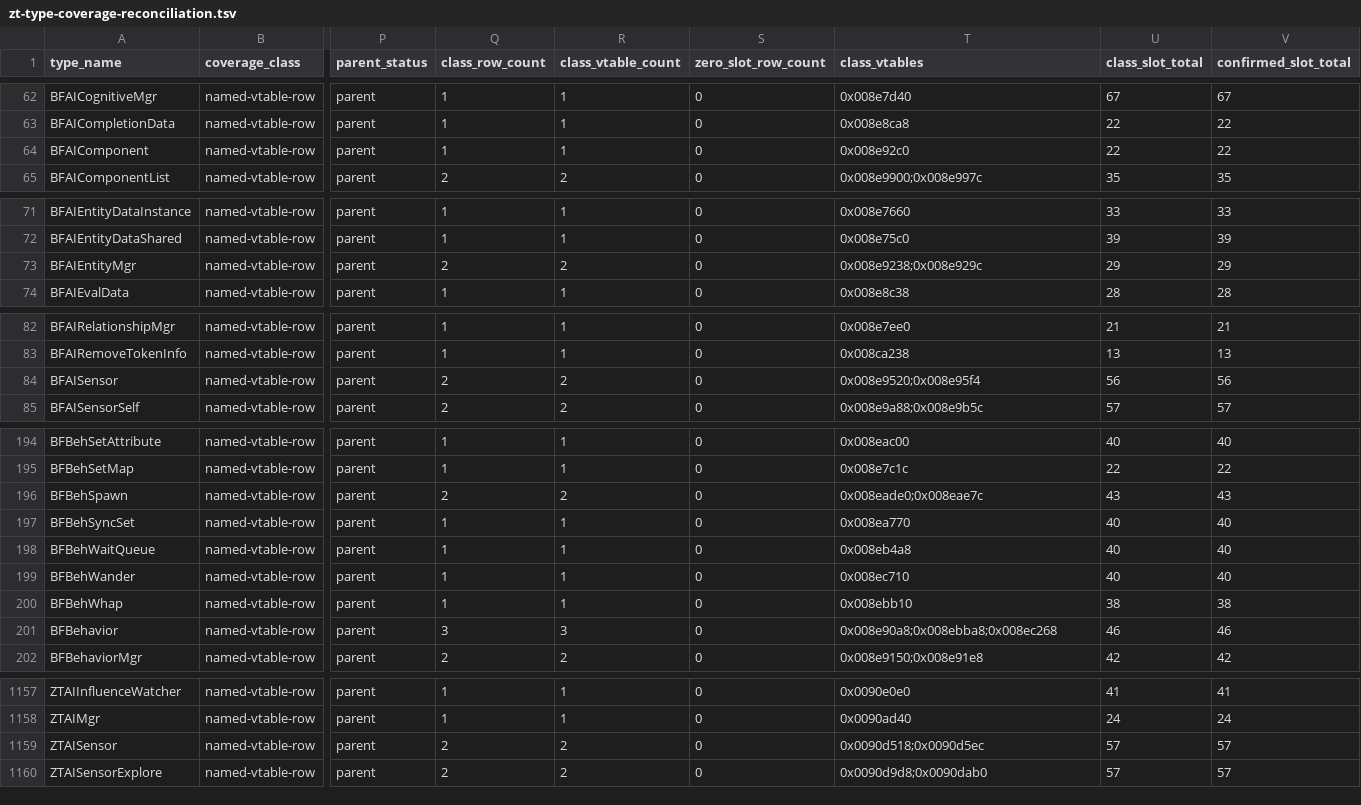
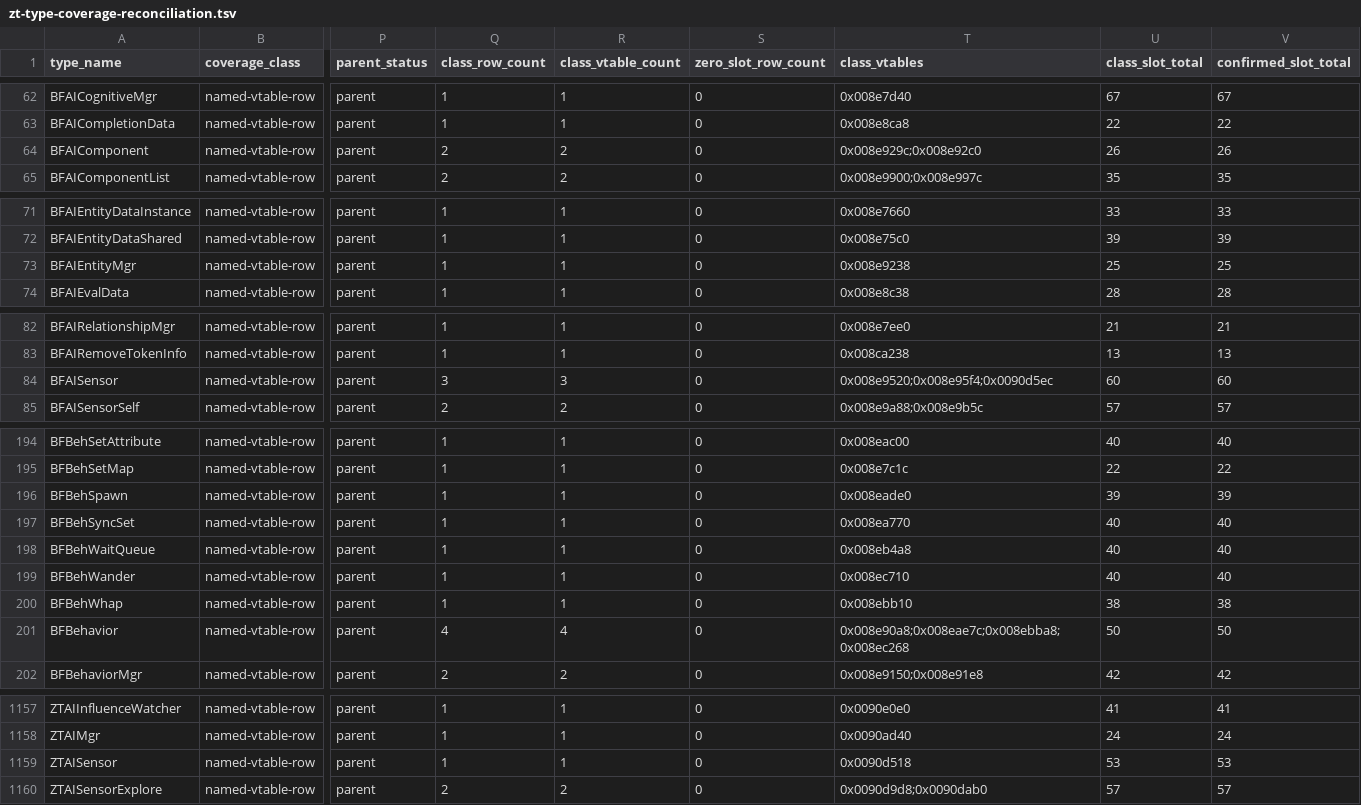
Before and after one commit to overyonder/over-yonder.tech, a TSV file: openzt2/zt-type-coverage-reconciliation.tsv, drawn as a sheet; only a part is shown, gaps mark what is left out; the diff covers the shown part only; the diff names each change by its address in the sheet, - before the commit and + after, or states it on an @@ line.

```diff
--- a/openzt2/zt-type-coverage-reconciliation.tsv
+++ b/openzt2/zt-type-coverage-reconciliation.tsv
-Q64 (class_row_count): 1
+Q64 (class_row_count): 2
-R64 (class_vtable_count): 1
+R64 (class_vtable_count): 2
-T64 (class_vtables): 0x008e92c0
+T64 (class_vtables): 0x008e929c;0x008e92c0
-U64 (class_slot_total): 22
+U64 (class_slot_total): 26
-V64 (confirmed_slot_total): 22
+V64 (confirmed_slot_total): 26
-Q73 (class_row_count): 2
+Q73 (class_row_count): 1
-R73 (class_vtable_count): 2
+R73 (class_vtable_count): 1
-T73 (class_vtables): 0x008e9238;0x008e929c
+T73 (class_vtables): 0x008e9238
-U73 (class_slot_total): 29
+U73 (class_slot_total): 25
-V73 (confirmed_slot_total): 29
+V73 (confirmed_slot_total): 25
-Q84 (class_row_count): 2
+Q84 (class_row_count): 3
-R84 (class_vtable_count): 2
+R84 (class_vtable_count): 3
-T84 (class_vtables): 0x008e9520;0x008e95f4
+T84 (class_vtables): 0x008e9520;0x008e95f4;0x0090d5ec
-U84 (class_slot_total): 56
+U84 (class_slot_total): 60
-V84 (confirmed_slot_total): 56
+V84 (confirmed_slot_total): 60
-Q196 (class_row_count): 2
+Q196 (class_row_count): 1
-R196 (class_vtable_count): 2
+R196 (class_vtable_count): 1
-T196 (class_vtables): 0x008eade0;0x008eae7c
+T196 (class_vtables): 0x008eade0
-U196 (class_slot_total): 43
+U196 (class_slot_total): 39
-V196 (confirmed_slot_total): 43
+V196 (confirmed_slot_total): 39
-Q201 (class_row_count): 3
+Q201 (class_row_count): 4
-R201 (class_vtable_count): 3
+R201 (class_vtable_count): 4
-T201 (class_vtables): 0x008e90a8;0x008ebba8;0x008ec268
+T201 (class_vtables): 0x008e90a8;0x008eae7c;0x008ebba8;0x008ec268
-U201 (class_slot_total): 46
+U201 (class_slot_total): 50
-V201 (confirmed_slot_total): 46
+V201 (confirmed_slot_total): 50
-Q1159 (class_row_count): 2
+Q1159 (class_row_count): 1
-R1159 (class_vtable_count): 2
+R1159 (class_vtable_count): 1
-T1159 (class_vtables): 0x0090d518;0x0090d5ec
+T1159 (class_vtables): 0x0090d518
-U1159 (class_slot_total): 57
+U1159 (class_slot_total): 53
-V1159 (confirmed_slot_total): 57
+V1159 (confirmed_slot_total): 53
```
Also changed, not shown: 3 edited cells elsewhere in this file, 3 other files.
